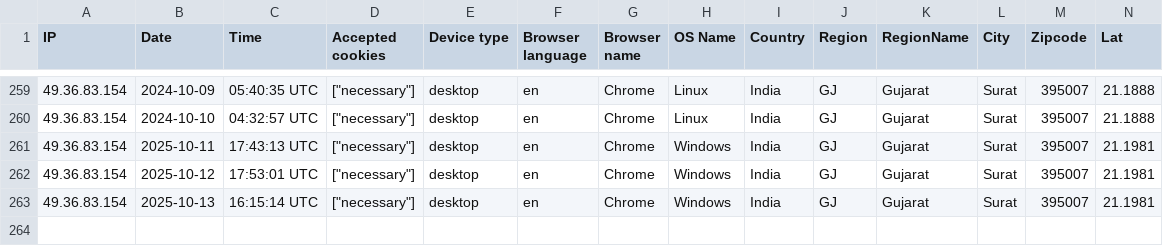
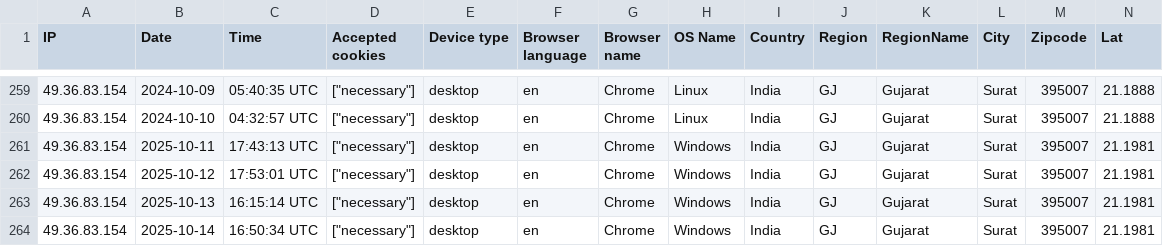
Before and after one commit to GAURAV843238/crm, a CSV file: storage/uploads/sample/data.csv, drawn as a sheet; only a part is shown, gaps mark what is left out; rows hold the shown columns only; the diff names each change by its address in the sheet, - before the commit and + after, or states it on an @@ line.

```diff
--- a/storage/uploads/sample/data.csv
+++ b/storage/uploads/sample/data.csv
+row 264: 49.36.83.154 | 2025-10-14 | 16:50:34 UTC | ["necessary"] | desktop | en | Chrome | Windows | India | GJ | Gujarat | Surat | 395007 | 21.1981
```
Also changed, not shown: 4 other files.
